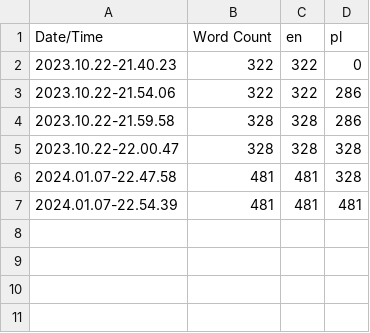
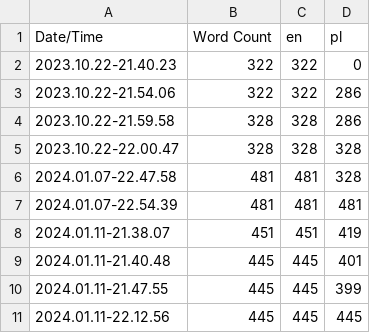
Before and after one commit to karolprofic/MeetAI, a CSV file: Game/Content/Localization/Game/Game.csv, drawn as a sheet.

Commit message:
Localization update

```diff
--- a/Game/Content/Localization/Game/Game.csv
+++ b/Game/Content/Localization/Game/Game.csv
@@ -7 +7,5 @@ Date/Time,Word Count,en,pl
 2024.01.07-22.54.39,481,481,481
+2024.01.11-21.38.07,451,451,419
+2024.01.11-21.40.48,445,445,401
+2024.01.11-21.47.55,445,445,399
+2024.01.11-22.12.56,445,445,445
```
Also changed, not shown: 12 other files.
